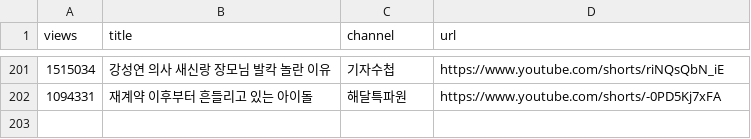
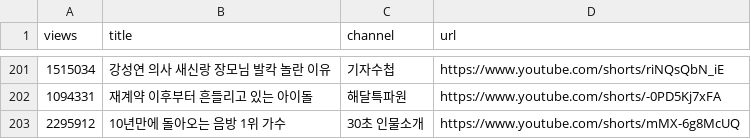
Before and after one commit to gguzze-code/yt-trend, a CSV file: docs/data/archive_hits.csv, drawn as a sheet; only a part is shown, gaps mark what is left out.

```diff
--- a/docs/data/archive_hits.csv
+++ b/docs/data/archive_hits.csv
@@ -202 +202,2 @@ views,title,channel,url
 1094331,"재계약 이후부터 흔들리고 있는 아이돌","해달특파원",https://www.youtube.com/shorts/-0PD5Kj7xFA
+2295912,"10년만에 돌아오는 음방 1위 가수","30초 인물소개",https://www.youtube.com/shorts/mMX-6g8McUQ
```
Also changed, not shown: 4 other files.
